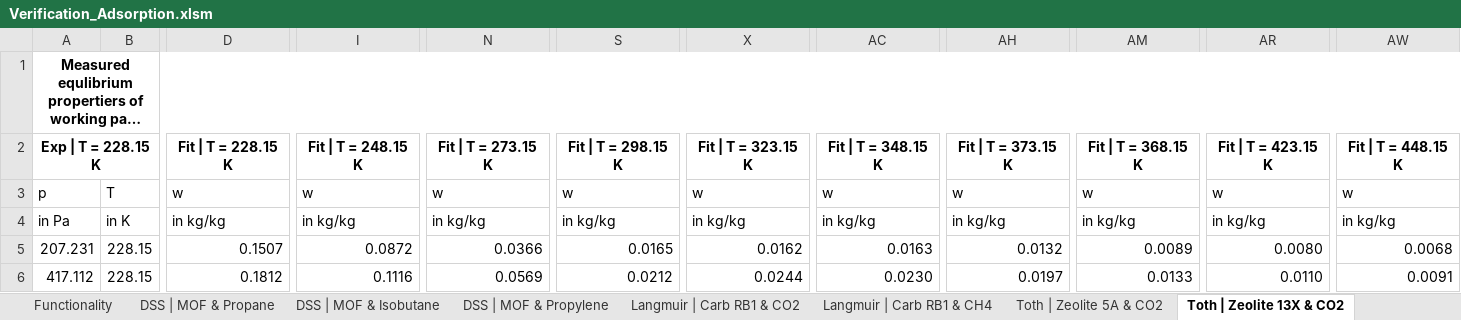
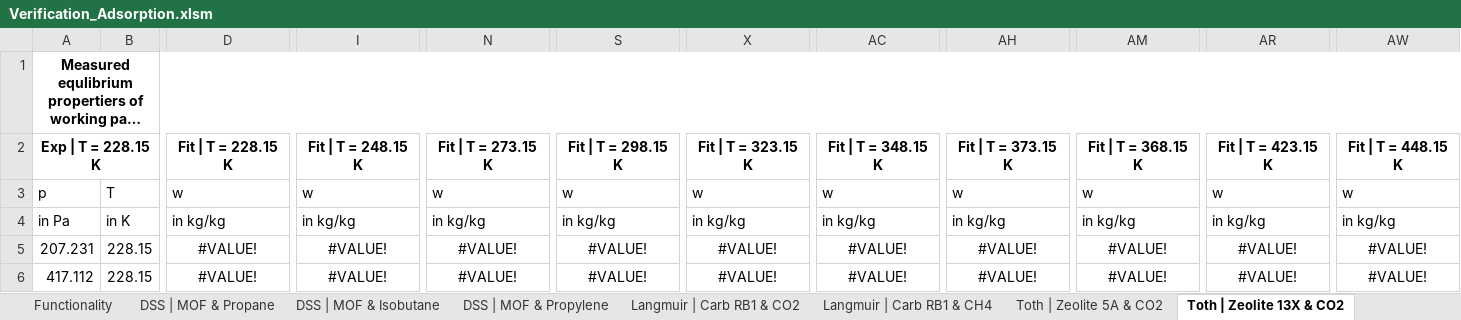
Before and after one commit to carlesRT/sorpproplib_JSON, an Excel workbook: excel_wrapper/Verification_Adsorption.xlsm, sheet Toth | Zeolite 13X & CO2, drawn as a sheet; only a part is shown, gaps mark what is left out; long unchanged cells end in …; values as stored, in another font and other column widths than the file's, no borders; charts and pictures not drawn; the diff covers the shown part only; the diff names each change by its address in the sheet, - before the commit and + after, or states it on an @@ line.

```diff
--- a/excel_wrapper/Verification_Adsorption.xlsm (sheet Toth | Zeolite 13X & CO2)
+++ b/excel_wrapper/Verification_Adsorption.xlsm (sheet Toth | Zeolite 13X & CO2)
-D5 (Fit | T = 228.15 K): 0.1507
+D5 (Fit | T = 228.15 K): #VALUE!
-D5:D6 alignment: right
+D5:D6 alignment: center
-I5 (Fit | T = 248.15 K): 0.0872
+I5 (Fit | T = 248.15 K): #VALUE!
-I5:I6 alignment: right
+I5:I6 alignment: center
-N5 (Fit | T = 273.15 K): 0.0366
+N5 (Fit | T = 273.15 K): #VALUE!
-N5:N6 alignment: right
+N5:N6 alignment: center
-S5 (Fit | T = 298.15 K): 0.0165
+S5 (Fit | T = 298.15 K): #VALUE!
-S5:S6 alignment: right
+S5:S6 alignment: center
-X5 (Fit | T = 323.15 K): 0.0162
+X5 (Fit | T = 323.15 K): #VALUE!
-X5:X6 alignment: right
+X5:X6 alignment: center
-AC5 (Fit | T = 348.15 K): 0.0163
+AC5 (Fit | T = 348.15 K): #VALUE!
-AC5:AC6 alignment: right
+AC5:AC6 alignment: center
-AH5 (Fit | T = 373.15 K): 0.0132
+AH5 (Fit | T = 373.15 K): #VALUE!
-AH5:AH6 alignment: right
+AH5:AH6 alignment: center
-AM5 (Fit | T = 368.15 K): 0.0089
+AM5 (Fit | T = 368.15 K): #VALUE!
-AM5:AM6 alignment: right
+AM5:AM6 alignment: center
-AR5 (Fit | T = 423.15 K): 0.0080
+AR5 (Fit | T = 423.15 K): #VALUE!
-AR5:AR6 alignment: right
+AR5:AR6 alignment: center
-AW5 (Fit | T = 448.15 K): 0.0068
+AW5 (Fit | T = 448.15 K): #VALUE!
-AW5:AW6 alignment: right
+AW5:AW6 alignment: center
-D6 (Fit | T = 228.15 K): 0.1812
+D6 (Fit | T = 228.15 K): #VALUE!
-I6 (Fit | T = 248.15 K): 0.1116
+I6 (Fit | T = 248.15 K): #VALUE!
-N6 (Fit | T = 273.15 K): 0.0569
+N6 (Fit | T = 273.15 K): #VALUE!
-S6 (Fit | T = 298.15 K): 0.0212
+S6 (Fit | T = 298.15 K): #VALUE!
-X6 (Fit | T = 323.15 K): 0.0244
+X6 (Fit | T = 323.15 K): #VALUE!
-AC6 (Fit | T = 348.15 K): 0.0230
+AC6 (Fit | T = 348.15 K): #VALUE!
-AH6 (Fit | T = 373.15 K): 0.0197
+AH6 (Fit | T = 373.15 K): #VALUE!
-AM6 (Fit | T = 368.15 K): 0.0133
+AM6 (Fit | T = 368.15 K): #VALUE!
-AR6 (Fit | T = 423.15 K): 0.0110
+AR6 (Fit | T = 423.15 K): #VALUE!
-AW6 (Fit | T = 448.15 K): 0.0091
+AW6 (Fit | T = 448.15 K): #VALUE!
```
Also changed, not shown: 50 edited cells and cell formats elsewhere in this sheet, sheet Toth | Zeolite 5A & CO2, sheet Dubinin | Carb MSIII & R134-a, sheet Langmuir | Carb RB1 & CO2, sheet Langmuir | Carb RB1 & CH4, sheet DSS | MOF & Propane, sheet DSS | MOF & Isobutane, 2 more sheets, charts or pictures, c_wrapper/data/sorpproplib_ValidationCInterface.xlsx, 50 other files.
